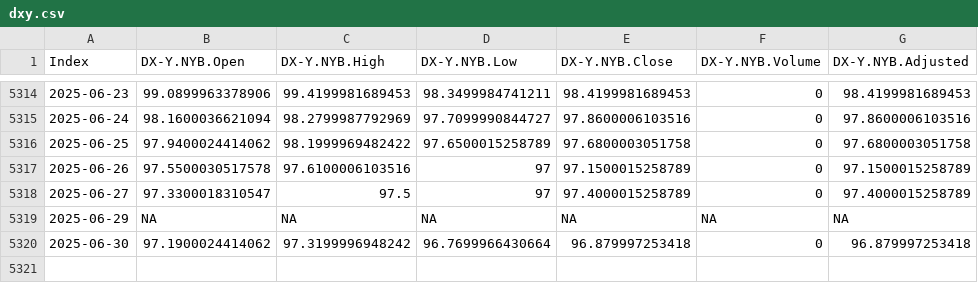
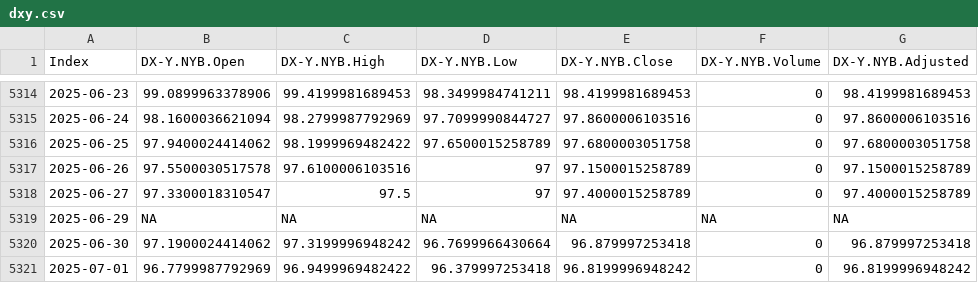
Before and after one commit to santistats/eurusd-data-pipeline, a CSV file: dxy.csv, drawn as a sheet; only a part is shown, gaps mark what is left out; the diff names each change by its address in the sheet, - before the commit and + after, or states it on an @@ line.

```diff
--- a/dxy.csv
+++ b/dxy.csv
+row 5321: 2025-07-01 | 96.7799987792969 | 96.9499969482422 | 96.379997253418 | 96.8199996948242 | 0 | 96.8199996948242
```
Also changed, not shown: eurusd.csv, vix.csv.
